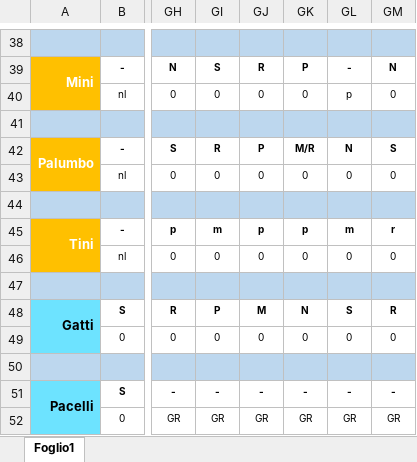
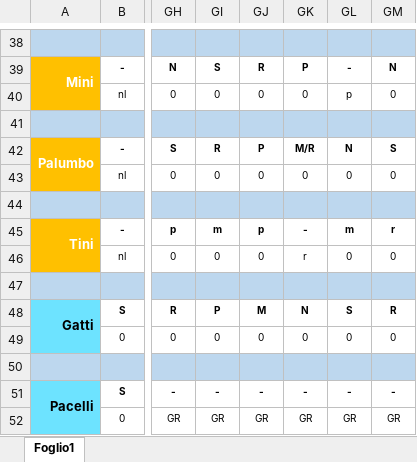
Before and after one commit to centrale118rsm-code/Turni-Infermieri-2026, an Excel workbook: infermieri.xlsx, sheet Foglio1, drawn as a sheet; only a part is shown, gaps mark what is left out; values as stored, in another font and other column widths than the file's, no borders; conditional formats not drawn; the diff names each change by its address in the sheet, - before the commit and + after, or states it on an @@ line.

Commit message:
Add files via upload

```diff
--- a/infermieri.xlsx (sheet Foglio1)
+++ b/infermieri.xlsx (sheet Foglio1)
-GK45: p
+GK45: -
-GK46: 0
+GK46: r
```
